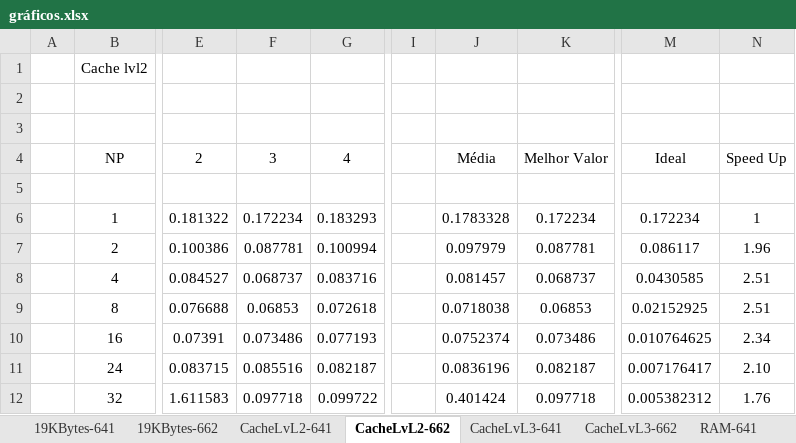
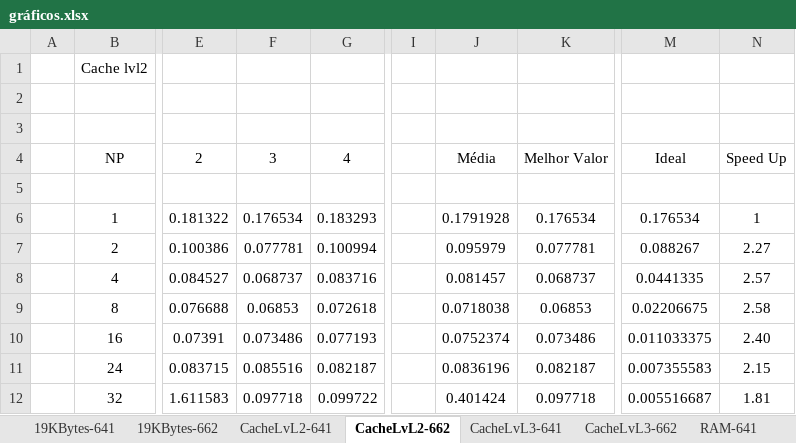
Before and after one commit to RuiBMachado/pcpTP2, an Excel workbook: gráficos.xlsx, sheet CacheLvL2-662, drawn as a sheet; only a part is shown, gaps mark what is left out; values as stored, in another font and other column widths than the file's, no borders; charts and pictures not drawn; the diff names each change by its address in the sheet, - before the commit and + after, or states it on an @@ line.

```diff
--- a/gráficos.xlsx (sheet CacheLvL2-662)
+++ b/gráficos.xlsx (sheet CacheLvL2-662)
-F6: 0.172234
+F6: 0.176534
-J6: 0.1783328
+J6: 0.1791928
-K6: 0.172234
+K6: 0.176534
-M6: 0.172234
+M6: 0.176534
-F7: 0.087781
+F7: 0.077781
-J7: 0.097979
+J7: 0.095979
-K7: 0.087781
+K7: 0.077781
-M7: 0.086117
+M7: 0.088267
-N7: 1.96
+N7: 2.27
-M8: 0.0430585
+M8: 0.0441335
-N8: 2.51
+N8: 2.57
-M9: 0.02152925
+M9: 0.02206675
-N9: 2.51
+N9: 2.58
-M10: 0.010764625
+M10: 0.011033375
-N10: 2.34
+N10: 2.40
-M11: 0.007176417
+M11: 0.007355583
-N11: 2.10
+N11: 2.15
-M12: 0.005382312
+M12: 0.005516687
-N12: 1.76
+N12: 1.81
```
Also changed, not shown: sheet CacheLvL3-662, sheet CacheLvL3-641, sheet CacheLvL2-641, sheet RAM-662, charts or pictures.
